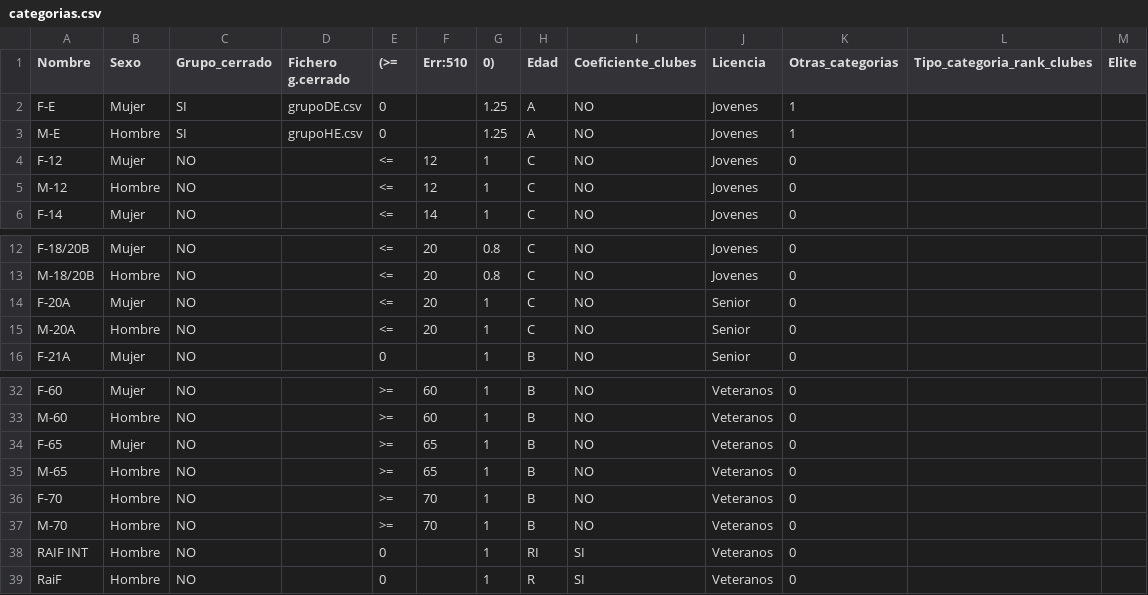
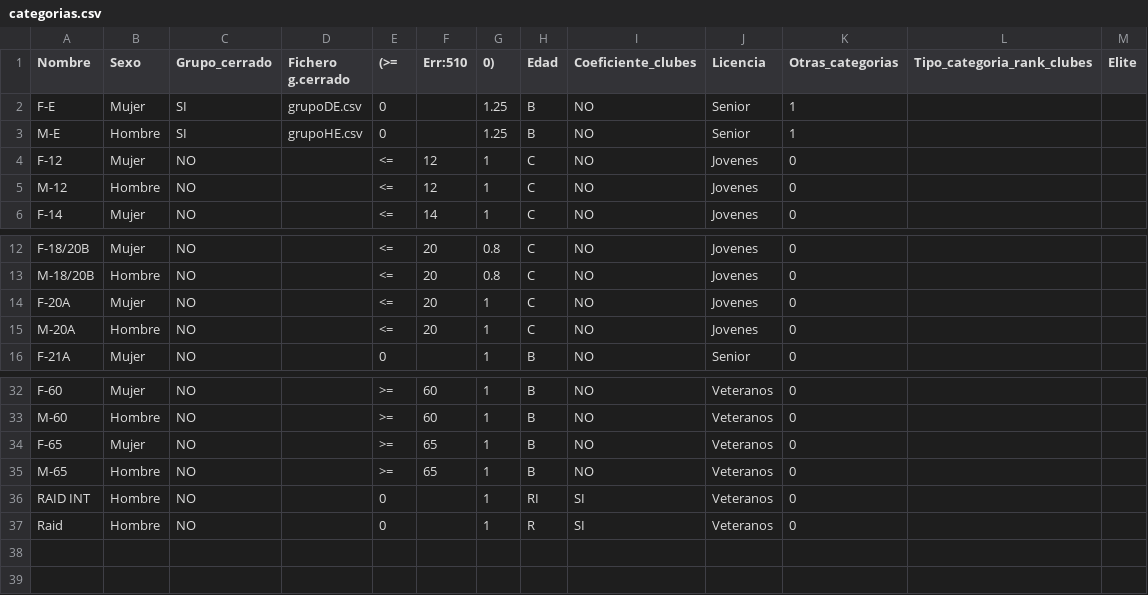
Before and after one commit to Oxitocina/HODOR, a CSV file: categorias.csv, drawn as a sheet; only a part is shown, gaps mark what is left out.

```diff
--- a/categorias.csv
+++ b/categorias.csv
@@ -1,4 +1,4 @@
 Nombre,Sexo,Grupo_cerrado,Fichero g.cerrado,(>=,Err:510,0),Edad,Coeficiente_clubes,Licencia,Otras_categorias,Tipo_categoria_rank_clubes,Elite
-F-E,Mujer,SI,grupoDE.csv,0,,1.25,A,NO,Jovenes,1,,
-M-E,Hombre,SI,grupoHE.csv,0,,1.25,A,NO,Jovenes,1,,
+F-E,Mujer,SI,grupoDE.csv,0,,1.25,B,NO,Senior,1,,
+M-E,Hombre,SI,grupoHE.csv,0,,1.25,B,NO,Senior,1,,
 F-12,Mujer,NO,,<=,12,1,C,NO,Jovenes,0,,
@@ -13,4 +13,4 @@ F-18/20B,Mujer,NO,,<=,20,0.8,C,NO,Jovenes,0,,
 M-18/20B,Hombre,NO,,<=,20,0.8,C,NO,Jovenes,0,,
-F-20A,Mujer,NO,,<=,20,1,C,NO,Senior,0,,
-M-20A,Hombre,NO,,<=,20,1,C,NO,Senior,0,,
+F-20A,Mujer,NO,,<=,20,1,C,NO,Jovenes,0,,
+M-20A,Hombre,NO,,<=,20,1,C,NO,Jovenes,0,,
 F-21A,Mujer,NO,,0,,1,B,NO,Senior,0,,
@@ -35,5 +35,3 @@ F-65,Mujer,NO,,>=,65,1,B,NO,Veteranos,0,,
 M-65,Hombre,NO,,>=,65,1,B,NO,Veteranos,0,,
-F-70,Hombre,NO,,>=,70,1,B,NO,Veteranos,0,,
-M-70,Hombre,NO,,>=,70,1,B,NO,Veteranos,0,,
-RAIF INT,Hombre,NO,,0,,1,RI,SI,Veteranos,0,,
-RaiF,Hombre,NO,,0,,1,R,SI,Veteranos,0,,
+RAID INT,Hombre,NO,,0,,1,RI,SI,Veteranos,0,,
+Raid,Hombre,NO,,0,,1,R,SI,Veteranos,0,,
```
Also changed, not shown: PruebaParametrosNuevo.csv, 41 other files.
